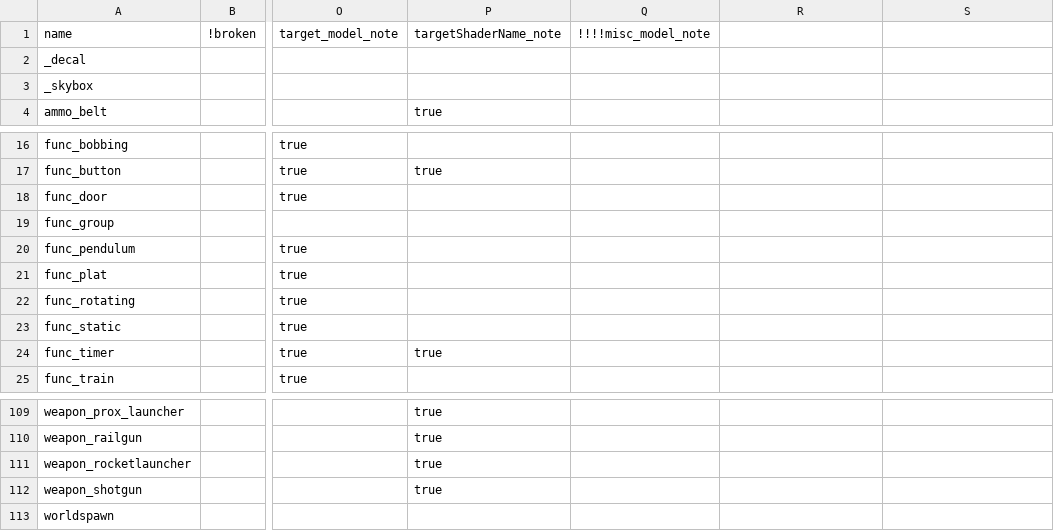
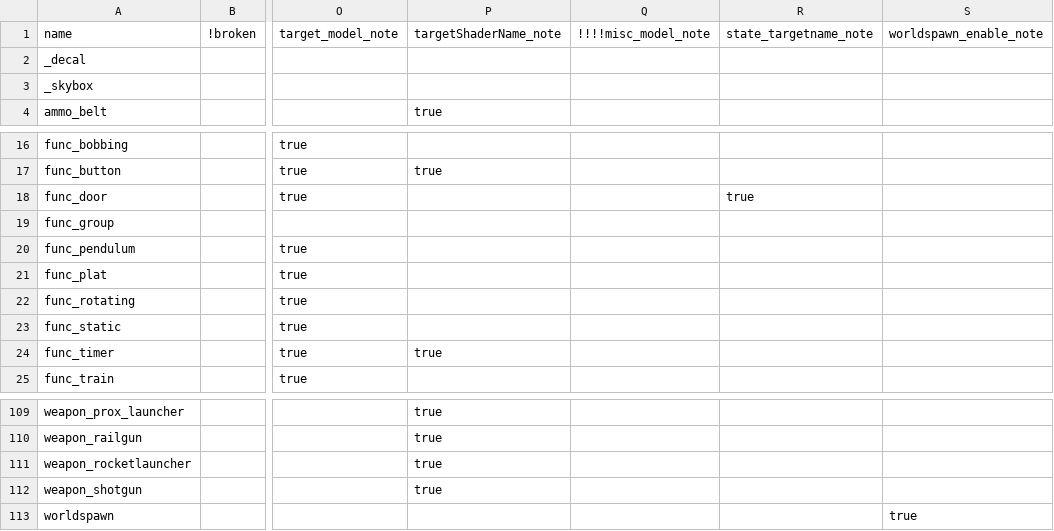
Before and after one commit to illwieckz/oagamepack, a CSV file: generation-scripts/csv/note.csv, drawn as a sheet; only a part is shown, gaps mark what is left out; the diff names each change by its address in the sheet, - before the commit and + after, or states it on an @@ line.

```diff
--- a/generation-scripts/csv/note.csv
+++ b/generation-scripts/csv/note.csv
-R1: (empty)
+R1: state_targetname_note
-S1: (empty)
+S1: worldspawn_enable_note
-R18: (empty)
+R18: true
-S113: (empty)
+S113: true
```
Also changed, not shown: generation-scripts/csv/entities.csv, generation-scripts/csv/key_text.csv, 10 other files.
